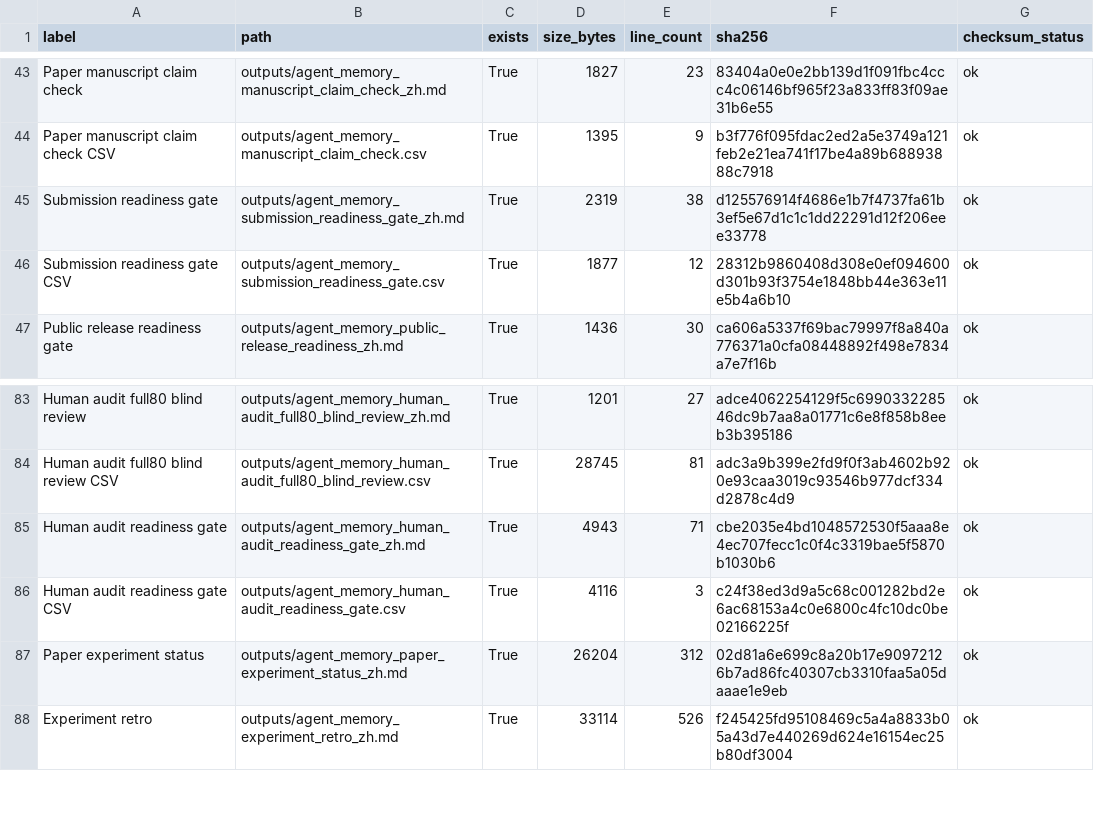
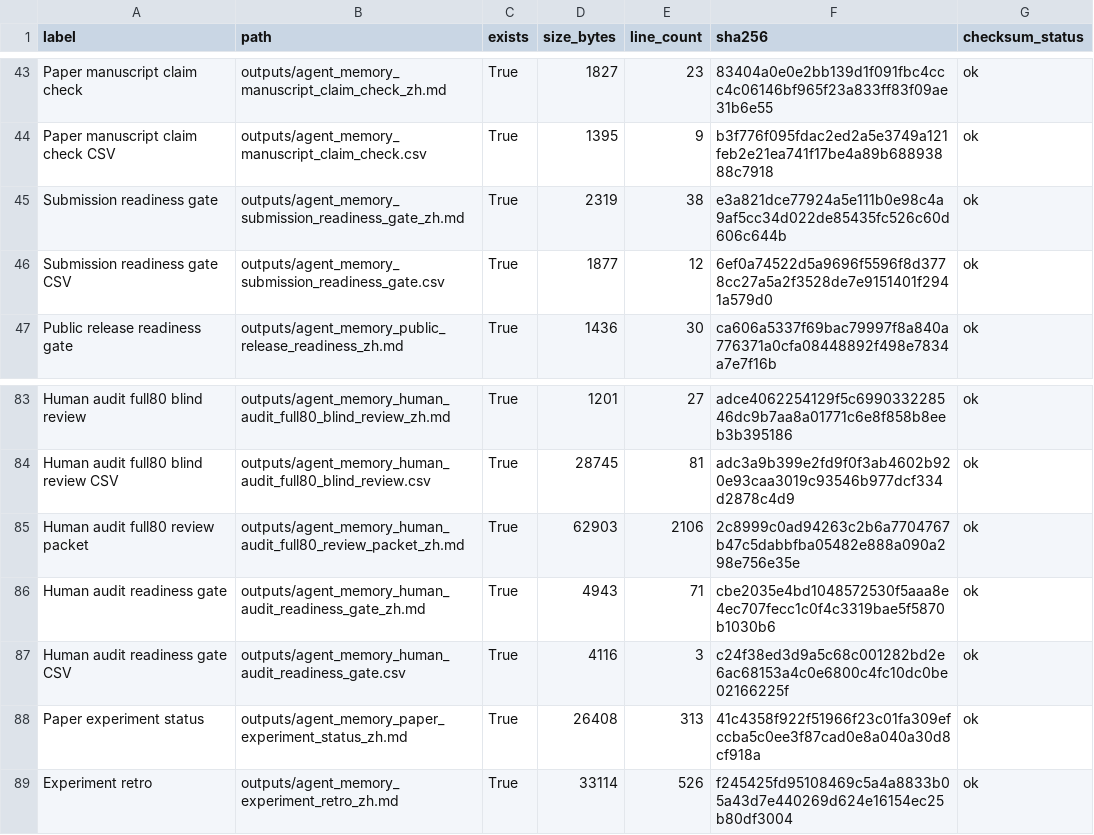
Before and after one commit to bai9yu/agent-memory-experiment, a CSV file: outputs/agent_memory_artifact_integrity_manifest.csv, drawn as a sheet; only a part is shown, gaps mark what is left out.

Commit message:
Add full80 human audit review packet

```diff
--- a/outputs/agent_memory_artifact_integrity_manifest.csv
+++ b/outputs/agent_memory_artifact_integrity_manifest.csv
@@ -44,4 +44,4 @@ Paper manuscript claim check,outputs/agent_memory_manuscript_claim_check_zh.md,T
 Paper manuscript claim check CSV,outputs/agent_memory_manuscript_claim_check.csv,True,1395,9,b3f776f095fdac2ed2a5e3749a121feb2e21ea741f17be4a89b68893888c7918,ok
-Submission readiness gate,outputs/agent_memory_submission_readiness_gate_zh.md,True,2319,38,d125576914f4686e1b7f4737fa61b3ef5e67d1c1c1dd22291d12f206eee33778,ok
-Submission readiness gate CSV,outputs/agent_memory_submission_readiness_gate.csv,True,1877,12,28312b9860408d308e0ef094600d301b93f3754e1848bb44e363e11e5b4a6b10,ok
+Submission readiness gate,outputs/agent_memory_submission_readiness_gate_zh.md,True,2319,38,e3a821dce77924a5e111b0e98c4a9af5cc34d022de85435fc526c60d606c644b,ok
+Submission readiness gate CSV,outputs/agent_memory_submission_readiness_gate.csv,True,1877,12,6ef0a74522d5a9696f5596f8d3778cc27a5a2f3528de7e9151401f2941a579d0,ok
 Public release readiness gate,outputs/agent_memory_public_release_readiness_zh.md,True,1436,30,ca606a5337f69bac79997f8a840a776371a0cfa08448892f498e7834a7e7f16b,ok
@@ -84,5 +84,6 @@ Human audit full80 blind review,outputs/agent_memory_human_audit_full80_blind_re
 Human audit full80 blind review CSV,outputs/agent_memory_human_audit_full80_blind_review.csv,True,28745,81,adc3a9b399e2fd9f0f3ab4602b920e93caa3019c93546b977dcf334d2878c4d9,ok
+Human audit full80 review packet,outputs/agent_memory_human_audit_full80_review_packet_zh.md,True,62903,2106,2c8999c0ad94263c2b6a7704767b47c5dabbfba05482e888a090a298e756e35e,ok
 Human audit readiness gate,outputs/agent_memory_human_audit_readiness_gate_zh.md,True,4943,71,cbe2035e4bd1048572530f5aaa8e4ec707fecc1c0f4c3319bae5f5870b1030b6,ok
 Human audit readiness gate CSV,outputs/agent_memory_human_audit_readiness_gate.csv,True,4116,3,c24f38ed3d9a5c68c001282bd2e6ac68153a4c0e6800c4fc10dc0be02166225f,ok
-Paper experiment status,outputs/agent_memory_paper_experiment_status_zh.md,True,26204,312,02d81a6e699c8a20b17e90972126b7ad86fc40307cb3310faa5a05daaae1e9eb,ok
+Paper experiment status,outputs/agent_memory_paper_experiment_status_zh.md,True,26408,313,41c4358f922f51966f23c01fa309efccba5c0ee3f87cad0e8a040a30d8cf918a,ok
 Experiment retro,outputs/agent_memory_experiment_retro_zh.md,True,33114,526,f245425fd95108469c5a4a8833b05a43d7e440269d624e16154ec25b80df3004,ok
```
Also changed, not shown: outputs/agent_memory_reproducibility_artifacts.csv, outputs/agent_memory_submission_readiness_gate.csv, 7 other files.
